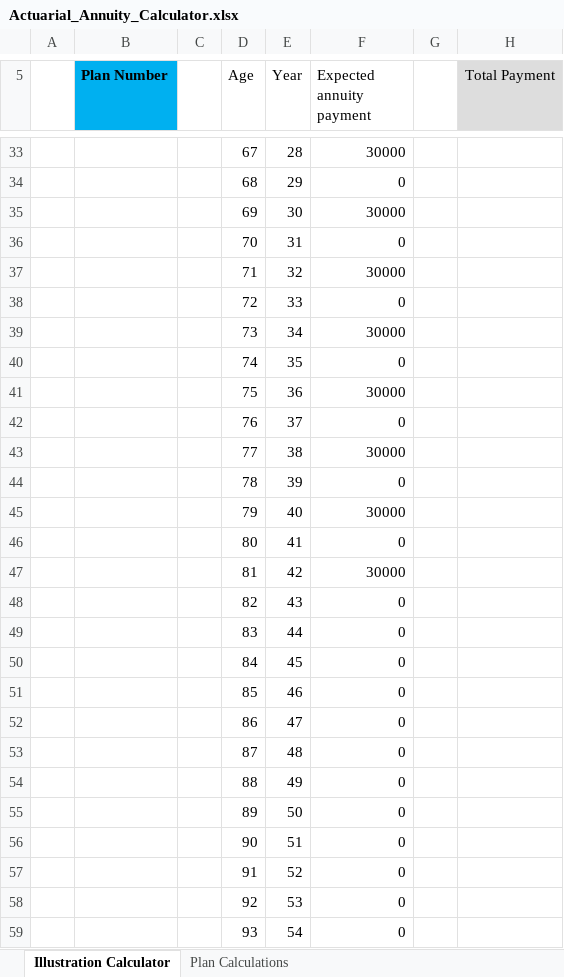
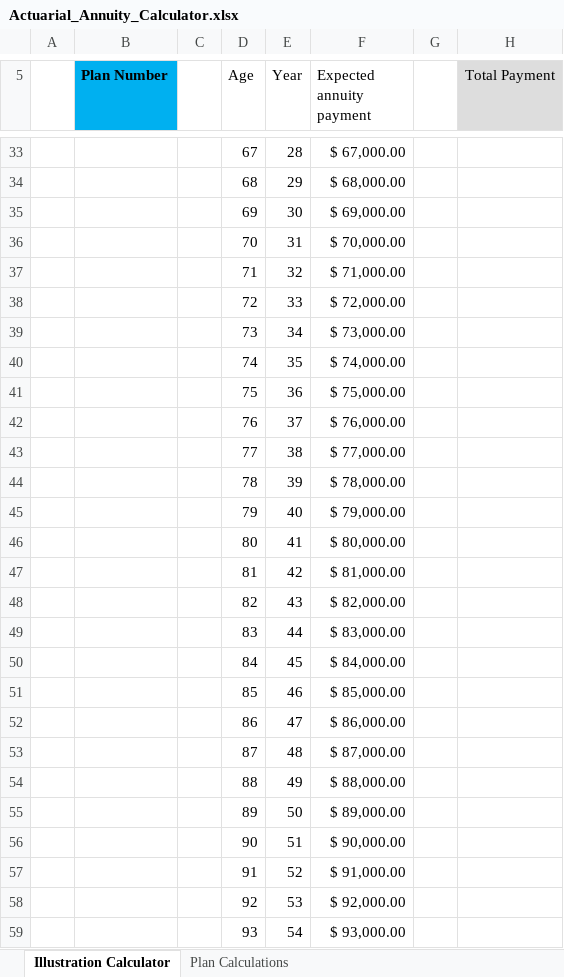
Before and after one commit to djoleary5/Actuarial-Excel-Project-1-Annuity-Calculator, an Excel workbook: Actuarial_Annuity_Calculator.xlsx, sheet Illustration Calculator, drawn as a sheet; only a part is shown, gaps mark what is left out; values as stored, in another font and other column widths than the file's, no borders; the diff covers the shown part only; the diff names each change by its address in the sheet, - before the commit and + after, or states it on an @@ line.

```diff
--- a/Actuarial_Annuity_Calculator.xlsx (sheet Illustration Calculator)
+++ b/Actuarial_Annuity_Calculator.xlsx (sheet Illustration Calculator)
-F33 (Expected annuity payment): 30000
+F33 (Expected annuity payment): $ 67,000.00
-F34 (Expected annuity payment): 0
+F34 (Expected annuity payment): $ 68,000.00
-F35 (Expected annuity payment): 30000
+F35 (Expected annuity payment): $ 69,000.00
-F36 (Expected annuity payment): 0
+F36 (Expected annuity payment): $ 70,000.00
-F37 (Expected annuity payment): 30000
+F37 (Expected annuity payment): $ 71,000.00
-F38 (Expected annuity payment): 0
+F38 (Expected annuity payment): $ 72,000.00
-F39 (Expected annuity payment): 30000
+F39 (Expected annuity payment): $ 73,000.00
-F40 (Expected annuity payment): 0
+F40 (Expected annuity payment): $ 74,000.00
-F41 (Expected annuity payment): 30000
+F41 (Expected annuity payment): $ 75,000.00
-F42 (Expected annuity payment): 0
+F42 (Expected annuity payment): $ 76,000.00
-F43 (Expected annuity payment): 30000
+F43 (Expected annuity payment): $ 77,000.00
-F44 (Expected annuity payment): 0
+F44 (Expected annuity payment): $ 78,000.00
-F45 (Expected annuity payment): 30000
+F45 (Expected annuity payment): $ 79,000.00
-F46 (Expected annuity payment): 0
+F46 (Expected annuity payment): $ 80,000.00
-F47 (Expected annuity payment): 30000
+F47 (Expected annuity payment): $ 81,000.00
-F48 (Expected annuity payment): 0
+F48 (Expected annuity payment): $ 82,000.00
-F49 (Expected annuity payment): 0
+F49 (Expected annuity payment): $ 83,000.00
-F50 (Expected annuity payment): 0
+F50 (Expected annuity payment): $ 84,000.00
-F51 (Expected annuity payment): 0
+F51 (Expected annuity payment): $ 85,000.00
-F52 (Expected annuity payment): 0
+F52 (Expected annuity payment): $ 86,000.00
-F53 (Expected annuity payment): 0
+F53 (Expected annuity payment): $ 87,000.00
-F54 (Expected annuity payment): 0
+F54 (Expected annuity payment): $ 88,000.00
-F55 (Expected annuity payment): 0
+F55 (Expected annuity payment): $ 89,000.00
-F56 (Expected annuity payment): 0
+F56 (Expected annuity payment): $ 90,000.00
-F57 (Expected annuity payment): 0
+F57 (Expected annuity payment): $ 91,000.00
-F58 (Expected annuity payment): 0
+F58 (Expected annuity payment): $ 92,000.00
-F59 (Expected annuity payment): 0
+F59 (Expected annuity payment): $ 93,000.00
```
Also changed, not shown: 1 added row, 1 removed row and 49 edited cells elsewhere in this sheet, sheet Plan Calculations, formulas that keep their value.
